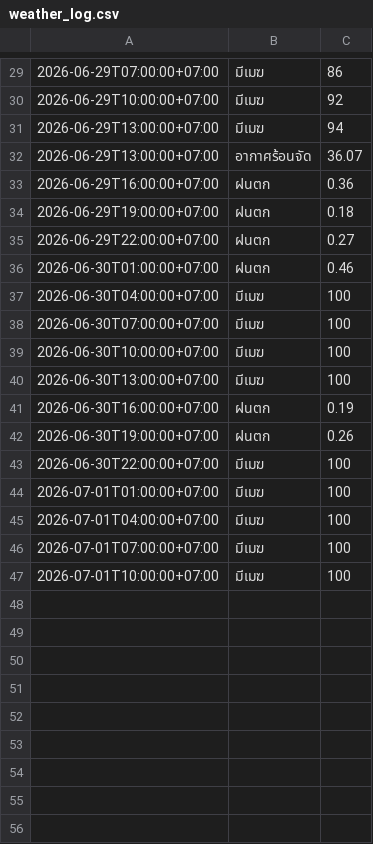
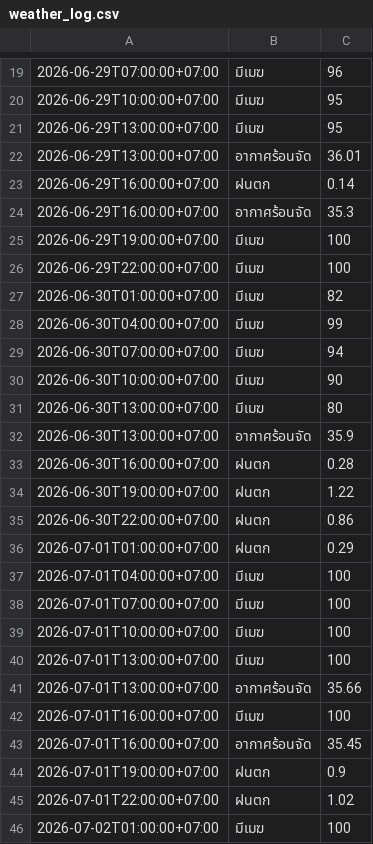
Before and after one commit to wata011/my-water-monitor, a CSV file: weather_log.csv, drawn as a sheet; only a part is shown, gaps mark what is left out; the diff covers the shown part only.

```diff
--- a/weather_log.csv
+++ b/weather_log.csv
@@ -29,17 +19,19 @@
-2026-06-29T07:00:00+07:00,มีเมฆ,86
-2026-06-29T10:00:00+07:00,มีเมฆ,92
-2026-06-29T13:00:00+07:00,มีเมฆ,94
-2026-06-29T13:00:00+07:00,อากาศร้อนจัด,36.07
-2026-06-29T16:00:00+07:00,ฝนตก,0.36
-2026-06-29T19:00:00+07:00,ฝนตก,0.18
-2026-06-29T22:00:00+07:00,ฝนตก,0.27
-2026-06-30T01:00:00+07:00,ฝนตก,0.46
-2026-06-30T04:00:00+07:00,มีเมฆ,100
-2026-06-30T07:00:00+07:00,มีเมฆ,100
-2026-06-30T10:00:00+07:00,มีเมฆ,100
-2026-06-30T13:00:00+07:00,มีเมฆ,100
-2026-06-30T16:00:00+07:00,ฝนตก,0.19
-2026-06-30T19:00:00+07:00,ฝนตก,0.26
-2026-06-30T22:00:00+07:00,มีเมฆ,100
-2026-07-01T01:00:00+07:00,มีเมฆ,100
+2026-06-29T07:00:00+07:00,มีเมฆ,96
+2026-06-29T10:00:00+07:00,มีเมฆ,95
+2026-06-29T13:00:00+07:00,มีเมฆ,95
+2026-06-29T13:00:00+07:00,อากาศร้อนจัด,36.01
+2026-06-29T16:00:00+07:00,ฝนตก,0.14
+2026-06-29T16:00:00+07:00,อากาศร้อนจัด,35.3
+2026-06-29T19:00:00+07:00,มีเมฆ,100
+2026-06-29T22:00:00+07:00,มีเมฆ,100
+2026-06-30T01:00:00+07:00,มีเมฆ,82
+2026-06-30T04:00:00+07:00,มีเมฆ,99
+2026-06-30T07:00:00+07:00,มีเมฆ,94
+2026-06-30T10:00:00+07:00,มีเมฆ,90
+2026-06-30T13:00:00+07:00,มีเมฆ,80
+2026-06-30T13:00:00+07:00,อากาศร้อนจัด,35.9
+2026-06-30T16:00:00+07:00,ฝนตก,0.28
+2026-06-30T19:00:00+07:00,ฝนตก,1.22
+2026-06-30T22:00:00+07:00,ฝนตก,0.86
+2026-07-01T01:00:00+07:00,ฝนตก,0.29
 2026-07-01T04:00:00+07:00,มีเมฆ,100
@@ -47 +39,8 @@
 2026-07-01T10:00:00+07:00,มีเมฆ,100
+2026-07-01T13:00:00+07:00,มีเมฆ,100
+2026-07-01T13:00:00+07:00,อากาศร้อนจัด,35.66
+2026-07-01T16:00:00+07:00,มีเมฆ,100
+2026-07-01T16:00:00+07:00,อากาศร้อนจัด,35.45
+2026-07-01T19:00:00+07:00,ฝนตก,0.9
+2026-07-01T22:00:00+07:00,ฝนตก,1.02
+2026-07-02T01:00:00+07:00,มีเมฆ,100
```
Also changed, not shown: 3 added rows, 10 removed rows and 18 edited cells elsewhere in this file.
